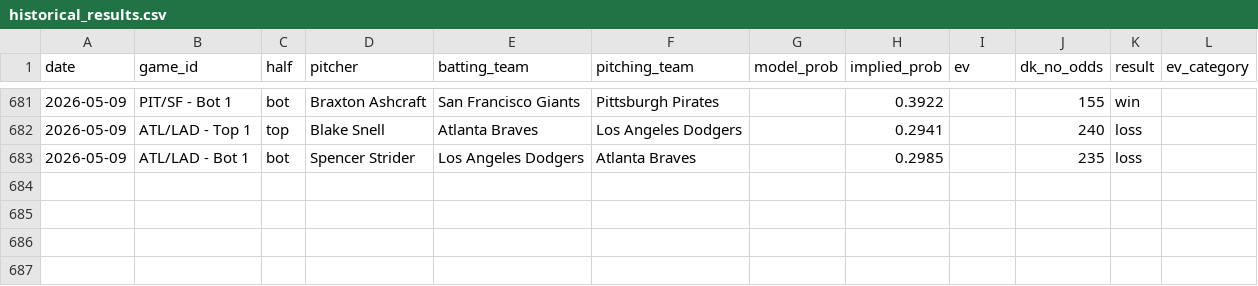
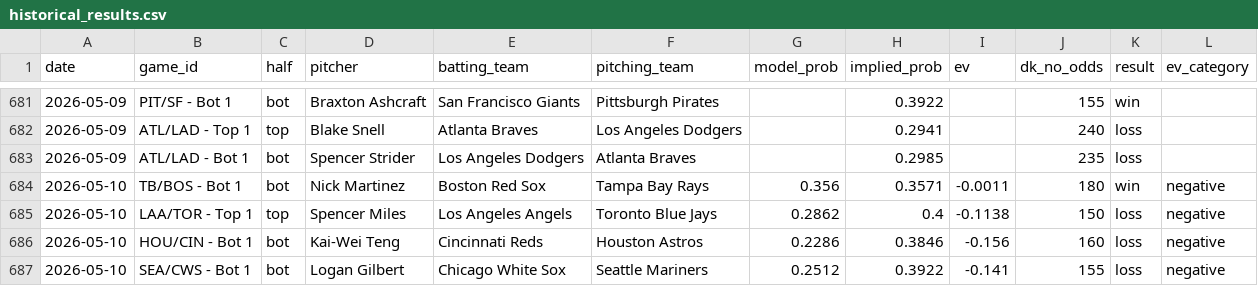
Before and after one commit to austinlmcconnell/mlb-nsfi-model, a CSV file: historical_results.csv, drawn as a sheet; only a part is shown, gaps mark what is left out.

```diff
--- a/historical_results.csv
+++ b/historical_results.csv
@@ -683 +683,5 @@ date,game_id,half,pitcher,batting_team,pitching_team,model_prob,implied_prob,ev,
 2026-05-09,ATL/LAD - Bot 1,bot,Spencer Strider,Los Angeles Dodgers,Atlanta Braves,,0.2985,,235,loss,
+2026-05-10,TB/BOS - Bot 1,bot,Nick Martinez,Boston Red Sox,Tampa Bay Rays,0.356,0.3571,-0.0011,180,win,negative
+2026-05-10,LAA/TOR - Top 1,top,Spencer Miles,Los Angeles Angels,Toronto Blue Jays,0.2862,0.4,-0.1138,150,loss,negative
+2026-05-10,HOU/CIN - Bot 1,bot,Kai-Wei Teng,Cincinnati Reds,Houston Astros,0.2286,0.3846,-0.156,160,loss,negative
+2026-05-10,SEA/CWS - Bot 1,bot,Logan Gilbert,Chicago White Sox,Seattle Mariners,0.2512,0.3922,-0.141,155,loss,negative
```
Also changed, not shown: 2 other files.
